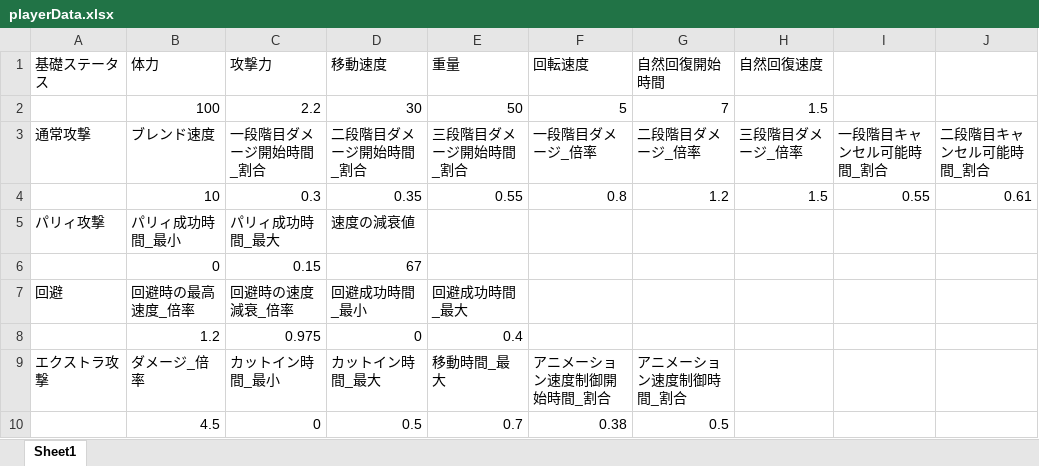
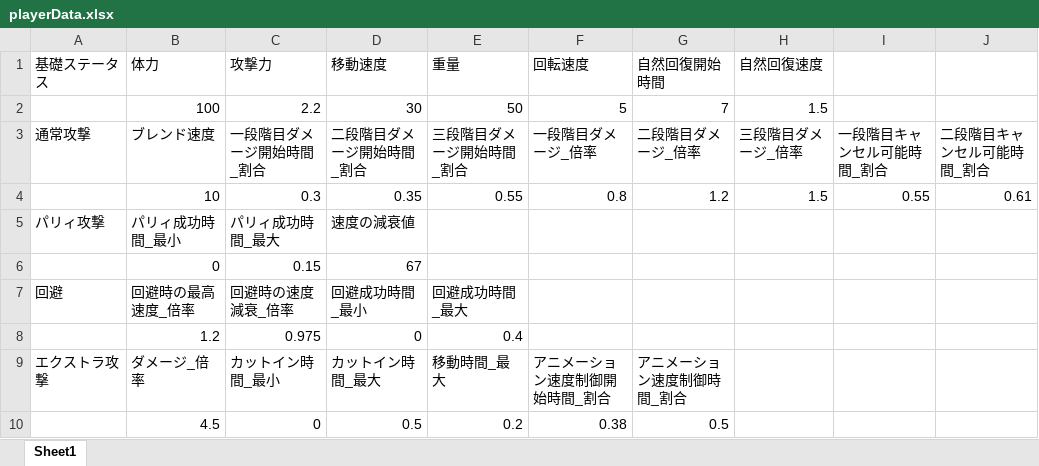
Before and after one commit to osalusan/Stinger, an Excel workbook: asset/csv/playerData.xlsx, sheet Sheet1, drawn as a sheet; only a part is shown; values as stored, in another font and other column widths than the file's, no borders; the diff names each change by its address in the sheet, - before the commit and + after, or states it on an @@ line.

```diff
--- a/asset/csv/playerData.xlsx (sheet Sheet1)
+++ b/asset/csv/playerData.xlsx (sheet Sheet1)
-E10 (重量): 0.7
+E10 (重量): 0.2
```
Also changed, not shown: 10 other files.
